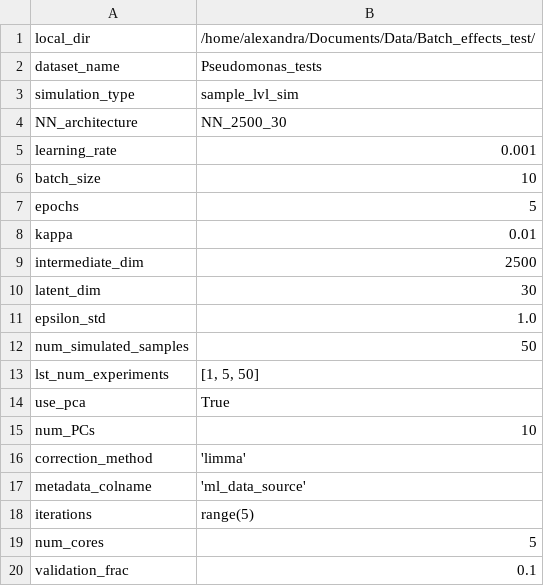
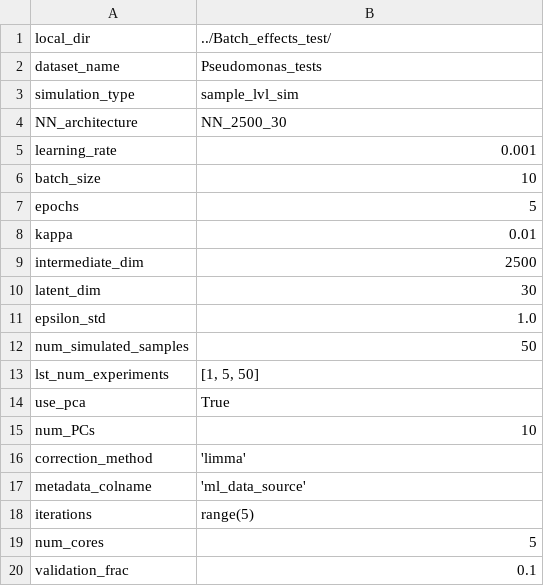
Before and after one commit to greenelab/ponyo, a TSV file: configs/config_test_Pa_sample_limma.tsv, drawn as a sheet.

Commit message:
Update config_test_Pa_sample_limma.tsv
change local_dir to allow permissions

```diff
--- a/configs/config_test_Pa_sample_limma.tsv
+++ b/configs/config_test_Pa_sample_limma.tsv
@@ -1,2 +1,2 @@
-local_dir	"/home/alexandra/Documents/Data/Batch_effects_test/"
+local_dir	"../Batch_effects_test/"
 dataset_name	"Pseudomonas_tests"
```
